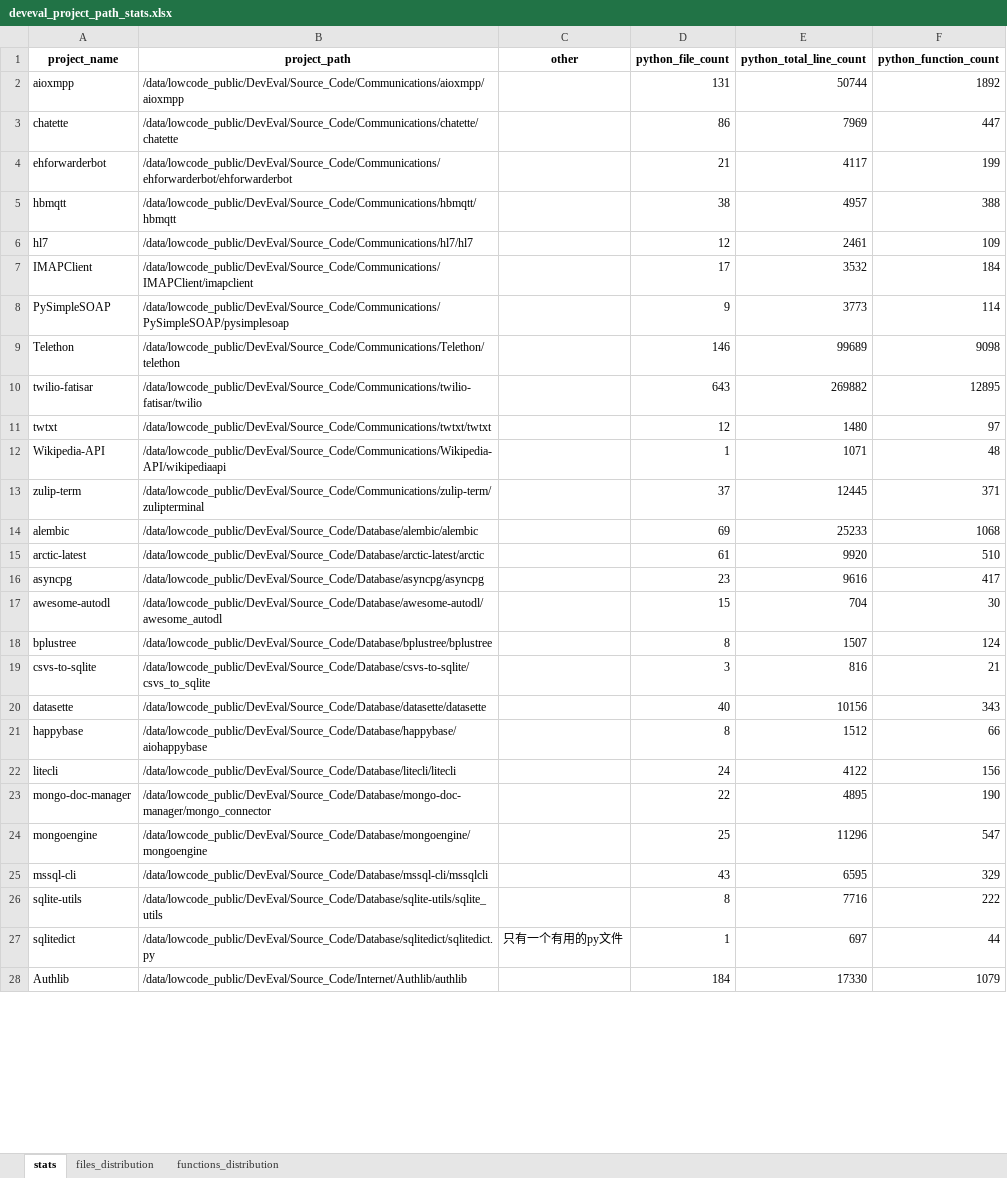
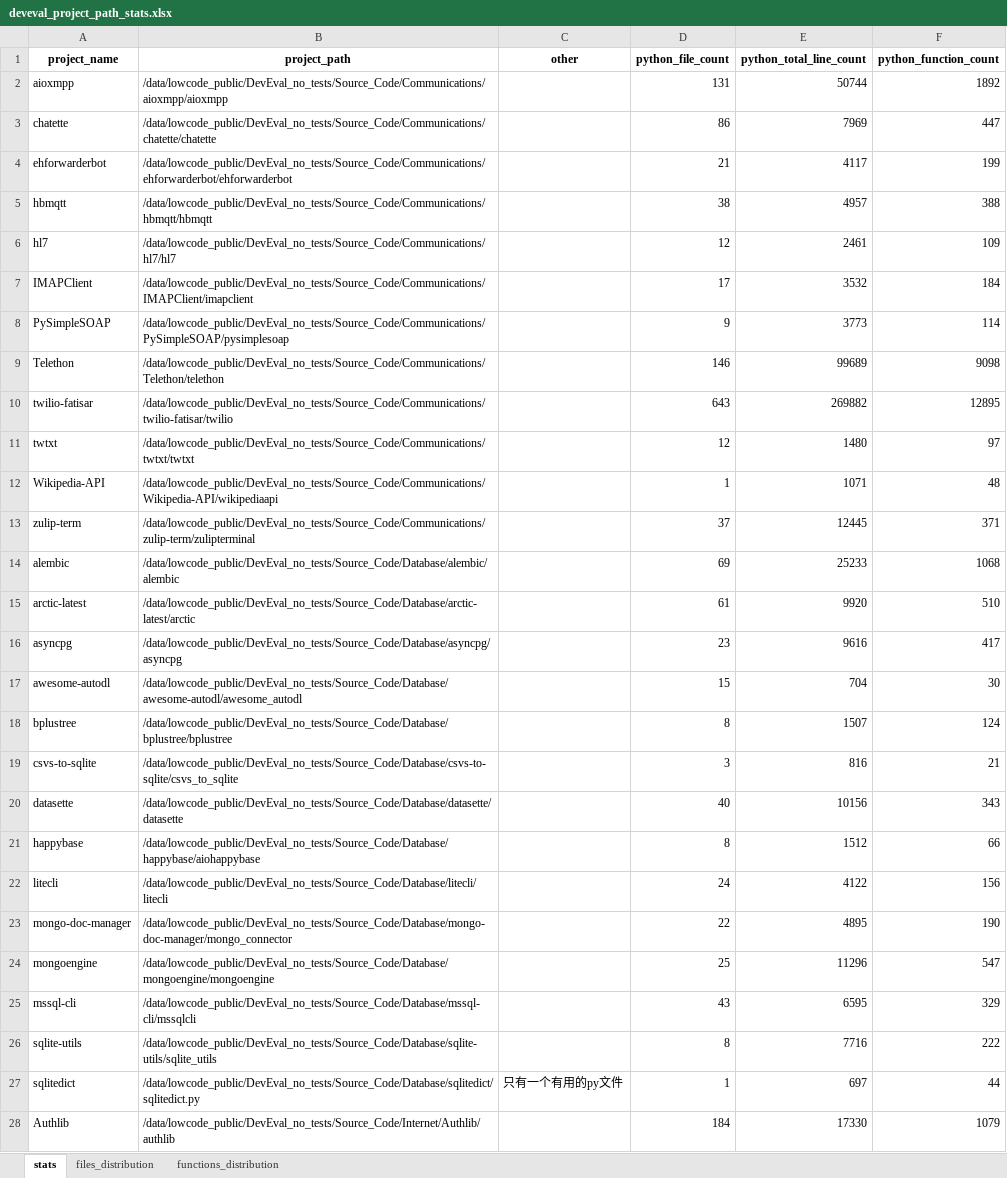
Before and after one commit to xianlin-zhao/CodeContextSearch, an Excel workbook: docs/deveval_project_path_stats.xlsx, sheet stats, drawn as a sheet; only a part is shown; values as stored, in another font and other column widths than the file's, no borders; the diff covers the shown part only; the diff names each change by its address in the sheet, - before the commit and + after, or states it on an @@ line.

```diff
--- a/docs/deveval_project_path_stats.xlsx (sheet stats)
+++ b/docs/deveval_project_path_stats.xlsx (sheet stats)
-B2 (project_path): /data/lowcode_public/DevEval/Source_Code/Communications/aioxmpp/aioxmpp
+B2 (project_path): /data/lowcode_public/DevEval_no_tests/Source_Code/Communications/aioxmpp/aioxmpp
-B3 (project_path): /data/lowcode_public/DevEval/Source_Code/Communications/chatette/chatette
+B3 (project_path): /data/lowcode_public/DevEval_no_tests/Source_Code/Communications/chatette/chatette
-B4 (project_path): /data/lowcode_public/DevEval/Source_Code/Communications/ehforwarderbot/ehforwarderbot
+B4 (project_path): /data/lowcode_public/DevEval_no_tests/Source_Code/Communications/ehforwarderbot/ehforwarderbot
-B5 (project_path): /data/lowcode_public/DevEval/Source_Code/Communications/hbmqtt/hbmqtt
+B5 (project_path): /data/lowcode_public/DevEval_no_tests/Source_Code/Communications/hbmqtt/hbmqtt
-B6 (project_path): /data/lowcode_public/DevEval/Source_Code/Communications/hl7/hl7
+B6 (project_path): /data/lowcode_public/DevEval_no_tests/Source_Code/Communications/hl7/hl7
-B7 (project_path): /data/lowcode_public/DevEval/Source_Code/Communications/IMAPClient/imapclient
+B7 (project_path): /data/lowcode_public/DevEval_no_tests/Source_Code/Communications/IMAPClient/imapclient
-B8 (project_path): /data/lowcode_public/DevEval/Source_Code/Communications/PySimpleSOAP/pysimplesoap
+B8 (project_path): /data/lowcode_public/DevEval_no_tests/Source_Code/Communications/PySimpleSOAP/pysimplesoap
-B9 (project_path): /data/lowcode_public/DevEval/Source_Code/Communications/Telethon/telethon
+B9 (project_path): /data/lowcode_public/DevEval_no_tests/Source_Code/Communications/Telethon/telethon
-B10 (project_path): /data/lowcode_public/DevEval/Source_Code/Communications/twilio-fatisar/twilio
+B10 (project_path): /data/lowcode_public/DevEval_no_tests/Source_Code/Communications/twilio-fatisar/twilio
-B11 (project_path): /data/lowcode_public/DevEval/Source_Code/Communications/twtxt/twtxt
+B11 (project_path): /data/lowcode_public/DevEval_no_tests/Source_Code/Communications/twtxt/twtxt
-B12 (project_path): /data/lowcode_public/DevEval/Source_Code/Communications/Wikipedia-API/wikipediaapi
+B12 (project_path): /data/lowcode_public/DevEval_no_tests/Source_Code/Communications/Wikipedia-API/wikipediaapi
-B13 (project_path): /data/lowcode_public/DevEval/Source_Code/Communications/zulip-term/zulipterminal
+B13 (project_path): /data/lowcode_public/DevEval_no_tests/Source_Code/Communications/zulip-term/zulipterminal
-B14 (project_path): /data/lowcode_public/DevEval/Source_Code/Database/alembic/alembic
+B14 (project_path): /data/lowcode_public/DevEval_no_tests/Source_Code/Database/alembic/alembic
-B15 (project_path): /data/lowcode_public/DevEval/Source_Code/Database/arctic-latest/arctic
+B15 (project_path): /data/lowcode_public/DevEval_no_tests/Source_Code/Database/arctic-latest/arctic
-B16 (project_path): /data/lowcode_public/DevEval/Source_Code/Database/asyncpg/asyncpg
+B16 (project_path): /data/lowcode_public/DevEval_no_tests/Source_Code/Database/asyncpg/asyncpg
-B17 (project_path): /data/lowcode_public/DevEval/Source_Code/Database/awesome-autodl/awesome_autodl
+B17 (project_path): /data/lowcode_public/DevEval_no_tests/Source_Code/Database/awesome-autodl/awesome_autodl
-B18 (project_path): /data/lowcode_public/DevEval/Source_Code/Database/bplustree/bplustree
+B18 (project_path): /data/lowcode_public/DevEval_no_tests/Source_Code/Database/bplustree/bplustree
-B19 (project_path): /data/lowcode_public/DevEval/Source_Code/Database/csvs-to-sqlite/csvs_to_sqlite
+B19 (project_path): /data/lowcode_public/DevEval_no_tests/Source_Code/Database/csvs-to-sqlite/csvs_to_sqlite
-B20 (project_path): /data/lowcode_public/DevEval/Source_Code/Database/datasette/datasette
+B20 (project_path): /data/lowcode_public/DevEval_no_tests/Source_Code/Database/datasette/datasette
-B21 (project_path): /data/lowcode_public/DevEval/Source_Code/Database/happybase/aiohappybase
+B21 (project_path): /data/lowcode_public/DevEval_no_tests/Source_Code/Database/happybase/aiohappybase
-B22 (project_path): /data/lowcode_public/DevEval/Source_Code/Database/litecli/litecli
+B22 (project_path): /data/lowcode_public/DevEval_no_tests/Source_Code/Database/litecli/litecli
-B23 (project_path): /data/lowcode_public/DevEval/Source_Code/Database/mongo-doc-manager/mongo_connector
+B23 (project_path): /data/lowcode_public/DevEval_no_tests/Source_Code/Database/mongo-doc-manager/mongo_connector
-B24 (project_path): /data/lowcode_public/DevEval/Source_Code/Database/mongoengine/mongoengine
+B24 (project_path): /data/lowcode_public/DevEval_no_tests/Source_Code/Database/mongoengine/mongoengine
-B25 (project_path): /data/lowcode_public/DevEval/Source_Code/Database/mssql-cli/mssqlcli
+B25 (project_path): /data/lowcode_public/DevEval_no_tests/Source_Code/Database/mssql-cli/mssqlcli
-B26 (project_path): /data/lowcode_public/DevEval/Source_Code/Database/sqlite-utils/sqlite_utils
+B26 (project_path): /data/lowcode_public/DevEval_no_tests/Source_Code/Database/sqlite-utils/sqlite_utils
-B27 (project_path): /data/lowcode_public/DevEval/Source_Code/Database/sqlitedict/sqlitedict.py
+B27 (project_path): /data/lowcode_public/DevEval_no_tests/Source_Code/Database/sqlitedict/sqlitedict.py
-B28 (project_path): /data/lowcode_public/DevEval/Source_Code/Internet/Authlib/authlib
+B28 (project_path): /data/lowcode_public/DevEval_no_tests/Source_Code/Internet/Authlib/authlib
```
Also changed, not shown: 88 edited cells elsewhere in this sheet, 9 other files.
